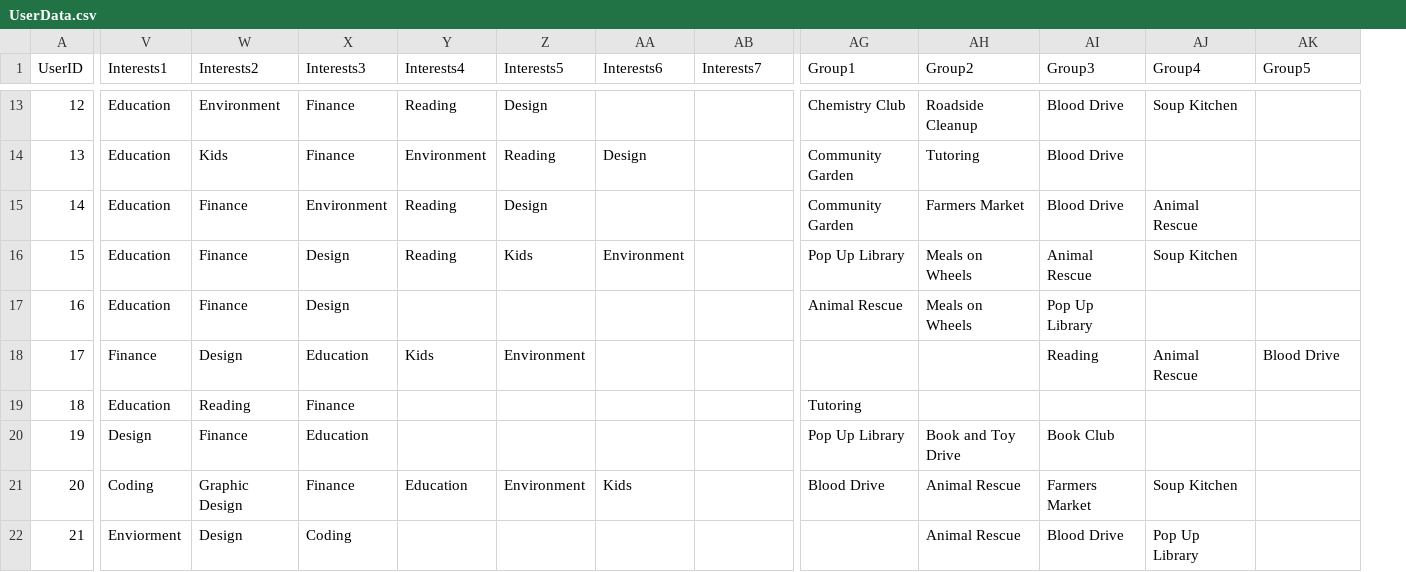
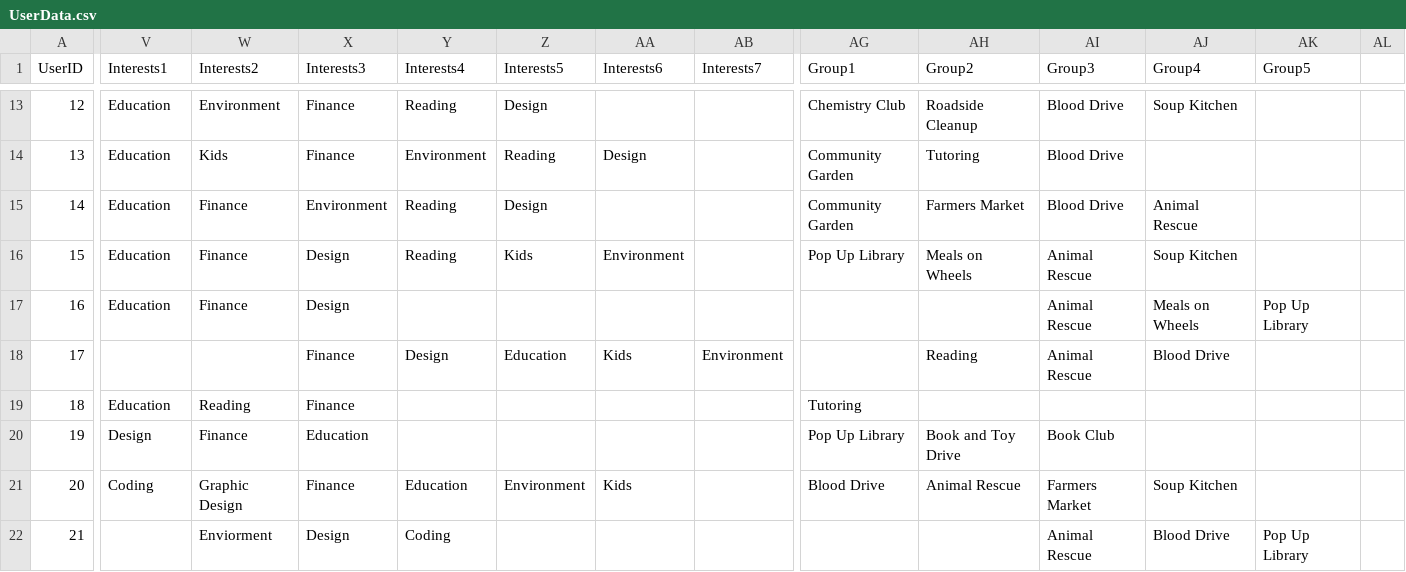
Before and after one commit to ctan01/CSC322Project, a CSV file: UserData.csv, drawn as a sheet; only a part is shown, gaps mark what is left out; the diff covers the shown part only; the diff names each change by its address in the sheet, - before the commit and + after, or states it on an @@ line.

```diff
--- a/UserData.csv
+++ b/UserData.csv
+column AL, empty
-AG17 (Group1): Animal Rescue
+AG17 (Group1): (empty)
-AH17 (Group2): Meals on Wheels
+AH17 (Group2): (empty)
-AI17 (Group3): Pop Up Library
+AI17 (Group3): Animal Rescue
-AJ17 (Group4): (empty)
+AJ17 (Group4): Meals on Wheels
-AK17 (Group5): (empty)
+AK17 (Group5): Pop Up Library
-V18 (Interests1): Finance
+V18 (Interests1): (empty)
-W18 (Interests2): Design
+W18 (Interests2): (empty)
-X18 (Interests3): Education
+X18 (Interests3): Finance
-Y18 (Interests4): Kids
+Y18 (Interests4): Design
-Z18 (Interests5): Environment
+Z18 (Interests5): Education
-AA18 (Interests6): (empty)
+AA18 (Interests6): Kids
-AB18 (Interests7): (empty)
+AB18 (Interests7): Environment
-AH18 (Group2): (empty)
+AH18 (Group2): Reading
-AI18 (Group3): Reading
+AI18 (Group3): Animal Rescue
-AJ18 (Group4): Animal Rescue
+AJ18 (Group4): Blood Drive
-AK18 (Group5): Blood Drive
+AK18 (Group5): (empty)
-V22 (Interests1): Enviorment
+V22 (Interests1): (empty)
-W22 (Interests2): Design
+W22 (Interests2): Enviorment
-X22 (Interests3): Coding
+X22 (Interests3): Design
-Y22 (Interests4): (empty)
+Y22 (Interests4): Coding
-AH22 (Group2): Animal Rescue
+AH22 (Group2): (empty)
-AI22 (Group3): Blood Drive
+AI22 (Group3): Animal Rescue
-AJ22 (Group4): Pop Up Library
+AJ22 (Group4): Blood Drive
-AK22 (Group5): (empty)
+AK22 (Group5): Pop Up Library
```
Also changed, not shown: 21 edited cells elsewhere in this file.
